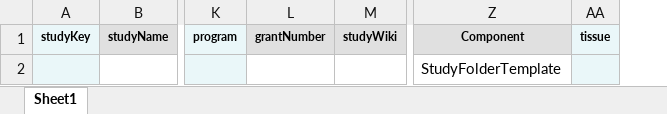
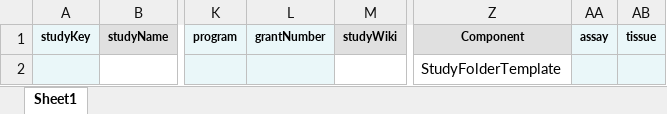
Before and after one commit to eliteportal/data-models, an Excel workbook: elite-data/manifest-templates/EL_template_StudyFolderTemplate.xlsx, sheet Sheet1, drawn as a sheet; only a part is shown, gaps mark what is left out; values as stored, in another font and other column widths than the file's, no borders; charts and pictures not drawn; the diff names each change by its address in the sheet, - before the commit and + after, or states it on an @@ line.

Commit message:
GitHub Action: generate latest manifests

```diff
--- a/elite-data/manifest-templates/EL_template_StudyFolderTemplate.xlsx (sheet Sheet1)
+++ b/elite-data/manifest-templates/EL_template_StudyFolderTemplate.xlsx (sheet Sheet1)
+column AA, row 1: assay
-L1 fill: #E0E0E0
+L1 fill: #EAF7F9
-L2 fill: none
+L2 fill: #EAF7F9
```
Also changed, not shown: elite-data/manifest-templates/EL_template_AssayRNAseqTemplate.xlsx, elite-data/manifest-templates/EL_template_AssayWholeGenomeSequencingTemplate.xlsx, 12 other files.
